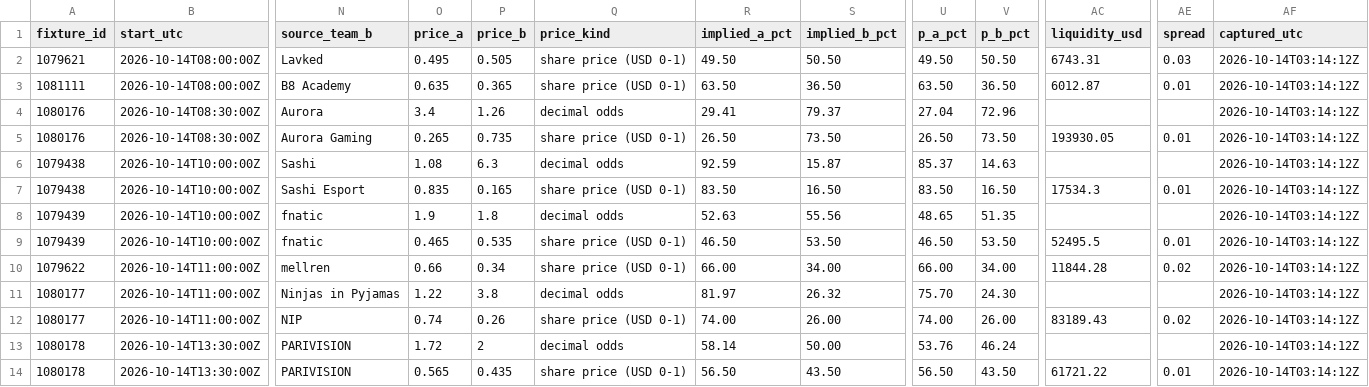
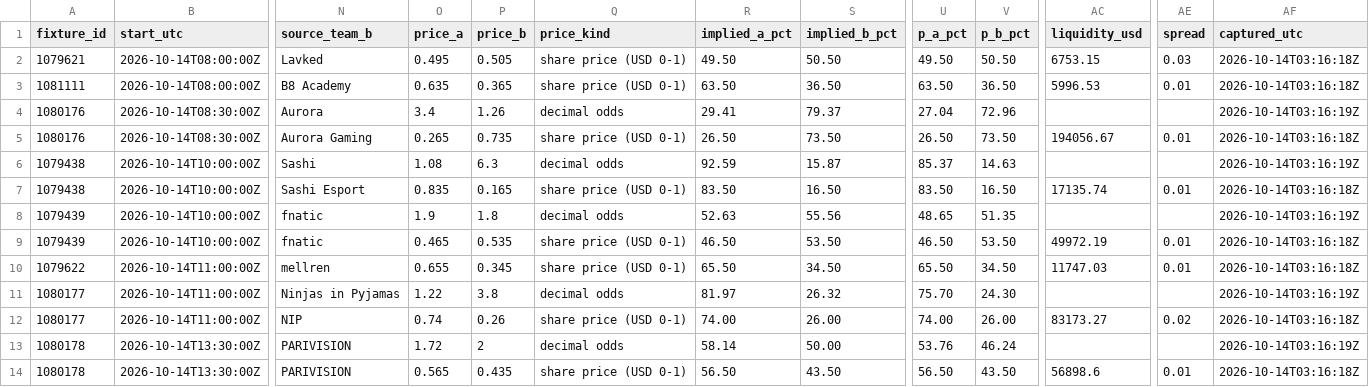
Before and after one commit to buffedlizard55-lab/MaltaProj1, a CSV file: feeds/data/market_feed.csv, drawn as a sheet; only a part is shown, gaps mark what is left out; the diff covers the shown part only; the diff names each change by its address in the sheet, - before the commit and + after, or states it on an @@ line.

```diff
--- a/feeds/data/market_feed.csv
+++ b/feeds/data/market_feed.csv
-AC2 (liquidity_usd): 6743.31
+AC2 (liquidity_usd): 6753.15
-AF2:AF3 (captured_utc): 2026-10-14T03:14:12Z
+AF2:AF3 (captured_utc): 2026-10-14T03:16:18Z
-AC3 (liquidity_usd): 6012.87
+AC3 (liquidity_usd): 5996.53
-AF4 (captured_utc): 2026-10-14T03:14:12Z
+AF4 (captured_utc): 2026-10-14T03:16:19Z
-AC5 (liquidity_usd): 193930.05
+AC5 (liquidity_usd): 194056.67
-AF5 (captured_utc): 2026-10-14T03:14:12Z
+AF5 (captured_utc): 2026-10-14T03:16:18Z
-AF6 (captured_utc): 2026-10-14T03:14:12Z
+AF6 (captured_utc): 2026-10-14T03:16:19Z
-AC7 (liquidity_usd): 17534.3
+AC7 (liquidity_usd): 17135.74
-AF7 (captured_utc): 2026-10-14T03:14:12Z
+AF7 (captured_utc): 2026-10-14T03:16:18Z
-AF8 (captured_utc): 2026-10-14T03:14:12Z
+AF8 (captured_utc): 2026-10-14T03:16:19Z
-AC9 (liquidity_usd): 52495.5
+AC9 (liquidity_usd): 49972.19
-AF9:AF10 (captured_utc): 2026-10-14T03:14:12Z
+AF9:AF10 (captured_utc): 2026-10-14T03:16:18Z
-O10 (price_a): 0.66
+O10 (price_a): 0.655
-P10 (price_b): 0.34
+P10 (price_b): 0.345
-R10 (implied_a_pct): 66.00
+R10 (implied_a_pct): 65.50
-S10 (implied_b_pct): 34.00
+S10 (implied_b_pct): 34.50
-U10 (p_a_pct): 66.00
+U10 (p_a_pct): 65.50
-V10 (p_b_pct): 34.00
+V10 (p_b_pct): 34.50
-AC10 (liquidity_usd): 11844.28
+AC10 (liquidity_usd): 11747.03
-AE10 (spread): 0.02
+AE10 (spread): 0.01
-AF11 (captured_utc): 2026-10-14T03:14:12Z
+AF11 (captured_utc): 2026-10-14T03:16:19Z
-AC12 (liquidity_usd): 83189.43
+AC12 (liquidity_usd): 83173.27
-AF12 (captured_utc): 2026-10-14T03:14:12Z
+AF12 (captured_utc): 2026-10-14T03:16:18Z
-AF13 (captured_utc): 2026-10-14T03:14:12Z
+AF13 (captured_utc): 2026-10-14T03:16:19Z
-AC14 (liquidity_usd): 61721.22
+AC14 (liquidity_usd): 56898.6
-AF14 (captured_utc): 2026-10-14T03:14:12Z
+AF14 (captured_utc): 2026-10-14T03:16:18Z
```
Also changed, not shown: 34 edited cells elsewhere in this file, feeds/data/fixtures.csv, feeds/data/flags.csv, 10 other files.
